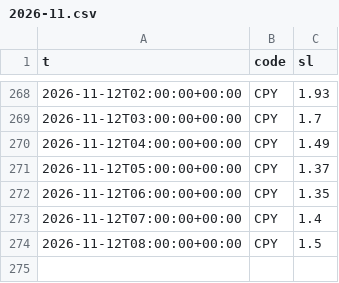
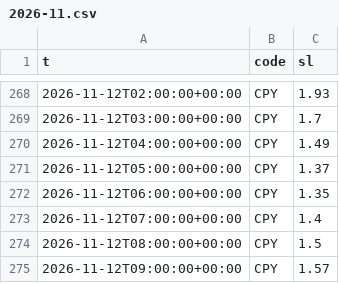
Before and after one commit to dc18sagittariuz/mwa-ec-map, a CSV file: data/history/tide/2026-11.csv, drawn as a sheet; only a part is shown, gaps mark what is left out.

```diff
--- a/data/history/tide/2026-11.csv
+++ b/data/history/tide/2026-11.csv
@@ -274 +274,2 @@ t,code,sl
 2026-11-12T08:00:00+00:00,CPY,1.5
+2026-11-12T09:00:00+00:00,CPY,1.57
```
Also changed, not shown: data/history/raw/2026-11.csv, 4 other files.
